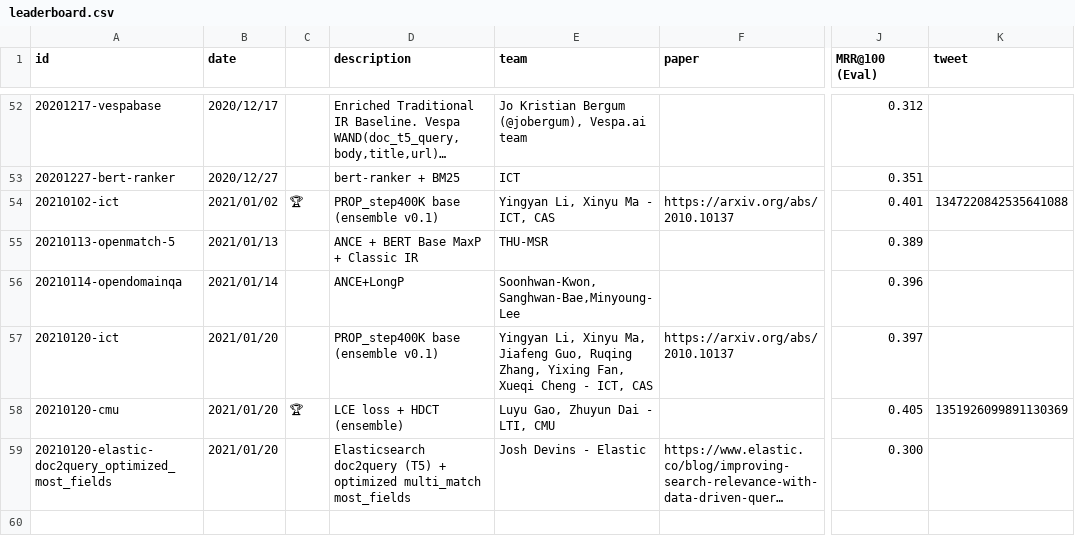
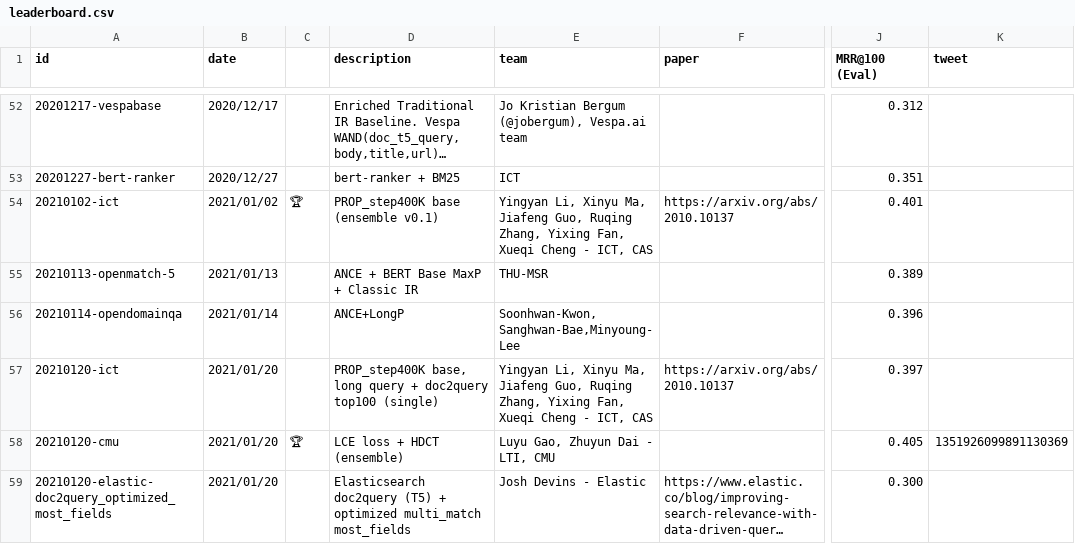
Before and after one commit to microsoft/MSMARCO-Document-Ranking-Submissions, a CSV file: leaderboard/leaderboard.csv, drawn as a sheet; only a part is shown, gaps mark what is left out; long unchanged cells end in …; the diff names each change by its address in the sheet, - before the commit and + after, or states it on an @@ line.

```diff
--- a/leaderboard/leaderboard.csv
+++ b/leaderboard/leaderboard.csv
-E54 (team): …Li, Xinyu Ma - ICT,…
+E54 (team): …Li, Xinyu Ma, Jiafeng Guo, Ruqing Zhang, Yixing Fan, Xueqi Cheng - ICT,…
-K54 (tweet): 1347220842535641088
+K54 (tweet): (empty)
-D57 (description): PROP_step400K base (ensemble v0.1)
+D57 (description): PROP_step400K base, long query + doc2query top100 (single)
```
Also changed, not shown: 2 other files.
